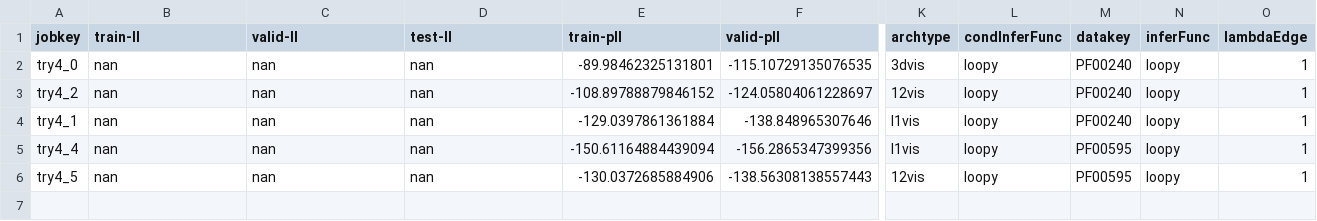
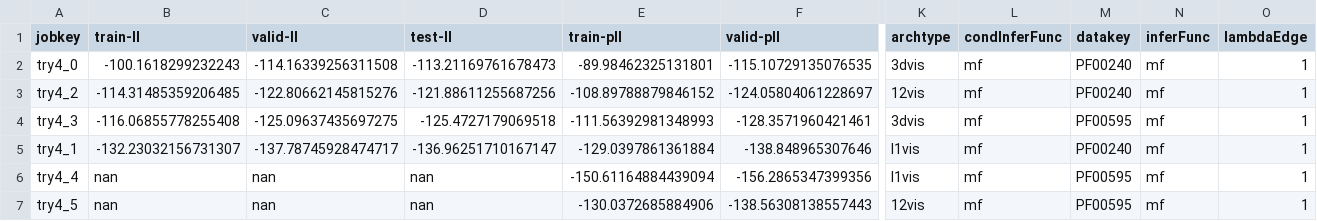
Before and after one commit to smoitra87/mrfs, a CSV file: results/try4.csv, drawn as a sheet; only a part is shown, gaps mark what is left out; addresses are those after the commit; rows hold the shown columns only; the diff names each change by its address in the sheet, - before the commit and + after, or states it on an @@ line.

```diff
--- a/results/try4.csv
+++ b/results/try4.csv
-B2 (train-ll): nan
+B2 (train-ll): -100.1618299232243
-C2 (valid-ll): nan
+C2 (valid-ll): -114.16339256311508
-D2 (test-ll): nan
+D2 (test-ll): -113.21169761678473
-L2:L3 (condInferFunc): loopy
+L2:L3 (condInferFunc): mf
-N2:N3 (inferFunc): loopy
+N2:N3 (inferFunc): mf
-B3 (train-ll): nan
+B3 (train-ll): -114.31485359206485
-C3 (valid-ll): nan
+C3 (valid-ll): -122.80662145815276
-D3 (test-ll): nan
+D3 (test-ll): -121.88611255687256
+row 4: try4_3 | -116.06855778255408 | -125.09637435697275 | -125.4727179069518 | -111.56392981348993 | -128.3571960421461 | 3dvis | mf | PF00595 | mf | 1
-B5 (train-ll): nan
+B5 (train-ll): -132.23032156731307
-C5 (valid-ll): nan
+C5 (valid-ll): -137.78745928474717
-D5 (test-ll): nan
+D5 (test-ll): -136.96251710167147
-L5:L7 (condInferFunc): loopy
+L5:L7 (condInferFunc): mf
-N5:N7 (inferFunc): loopy
+N5:N7 (inferFunc): mf
```
Also changed, not shown: 2 other files.
